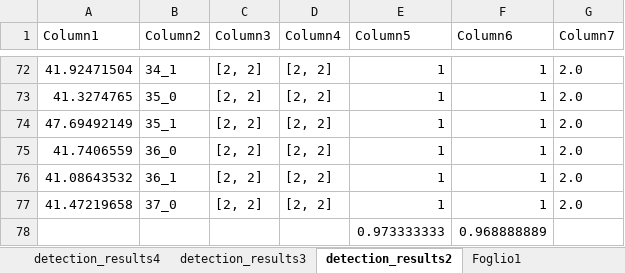
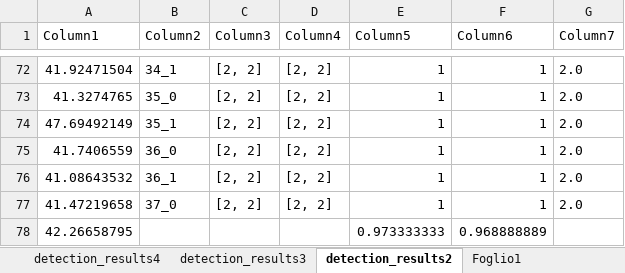
Before and after one commit to mthezn/multiclass, an Excel workbook: results_classification/results_efficeintb0_OM2Fk.xlsx, sheet detection_results2, drawn as a sheet; only a part is shown, gaps mark what is left out; values as stored, in another font and other column widths than the file's, no borders; table styles not drawn; the diff names each change by its address in the sheet, - before the commit and + after, or states it on an @@ line.

```diff
--- a/results_classification/results_efficeintb0_OM2Fk.xlsx (sheet detection_results2)
+++ b/results_classification/results_efficeintb0_OM2Fk.xlsx (sheet detection_results2)
-A78 (Column1): (empty)
+A78 (Column1): 42.26658795
```
Also changed, not shown: 6 other files.
